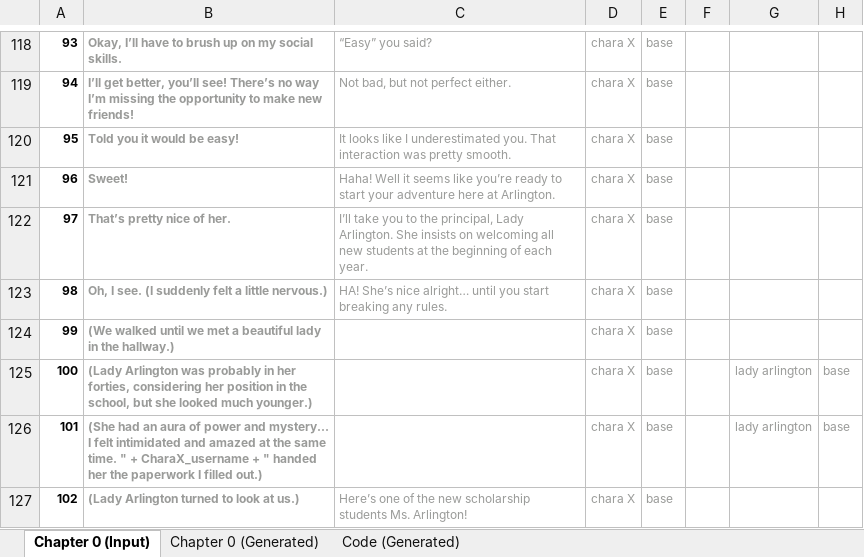
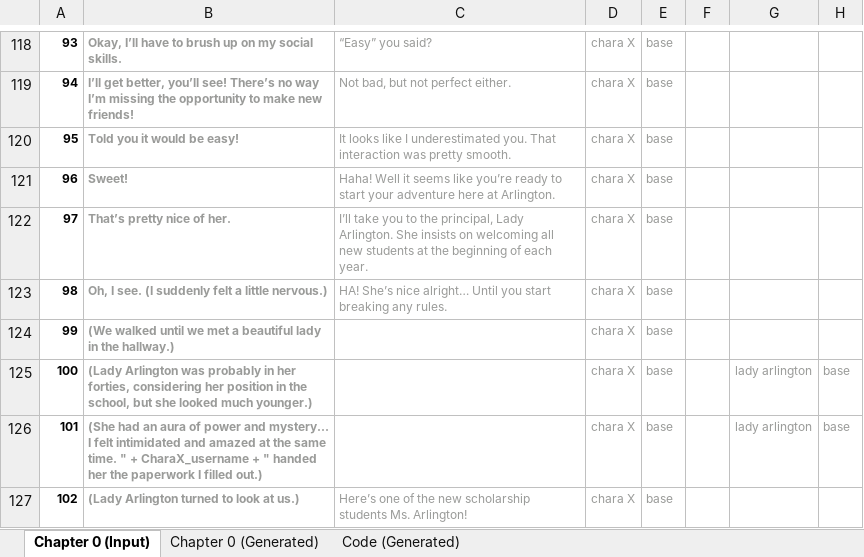
Before and after one commit to Lightshadow226/se, an Excel workbook: chapters (excel)/SE - Chapter 0 Input.xlsx, sheet Chapter 0 (Input), drawn as a sheet; only a part is shown, gaps mark what is left out; values as stored, in another font and other column widths than the file's, no borders; conditional formats not drawn; the diff covers the shown part only; the diff names each change by its address in the sheet, - before the commit and + after, or states it on an @@ line.

```diff
--- a/chapters (excel)/SE - Chapter 0 Input.xlsx (sheet Chapter 0 (Input))
+++ b/chapters (excel)/SE - Chapter 0 Input.xlsx (sheet Chapter 0 (Input))
-C123: …nice alright… until you start…
+C123: …nice alright… Until you start…
```
Also changed, not shown: 25 edited cells elsewhere in this sheet, sheet Chapter 0 (Generated), sheet Code (Generated), chapters (excel)/SE - Chapter 1 Input.xlsx, 5 other files.
